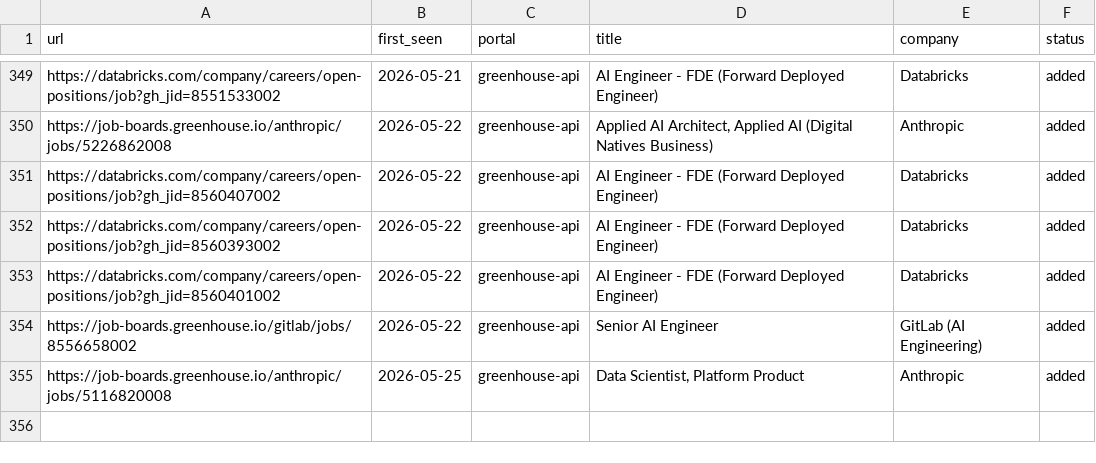
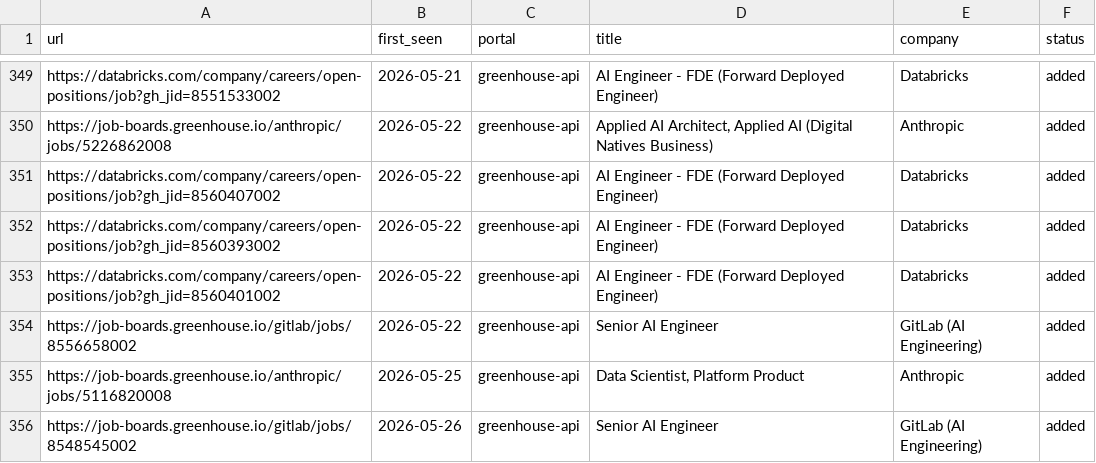
Before and after one commit to jayavardhan8907/AutomateJob, a TSV file: data/scan-history.tsv, drawn as a sheet; only a part is shown, gaps mark what is left out; the diff names each change by its address in the sheet, - before the commit and + after, or states it on an @@ line.

Commit message:
chore: auto-scan 2026-05-26

```diff
--- a/data/scan-history.tsv
+++ b/data/scan-history.tsv
+row 356: https://job-boards.greenhouse.io/gitlab/jobs/8548545002 | 2026-05-26 | greenhouse-api | Senior AI Engineer | GitLab (AI Engineering) | added
```
Also changed, not shown: 1 other file.
